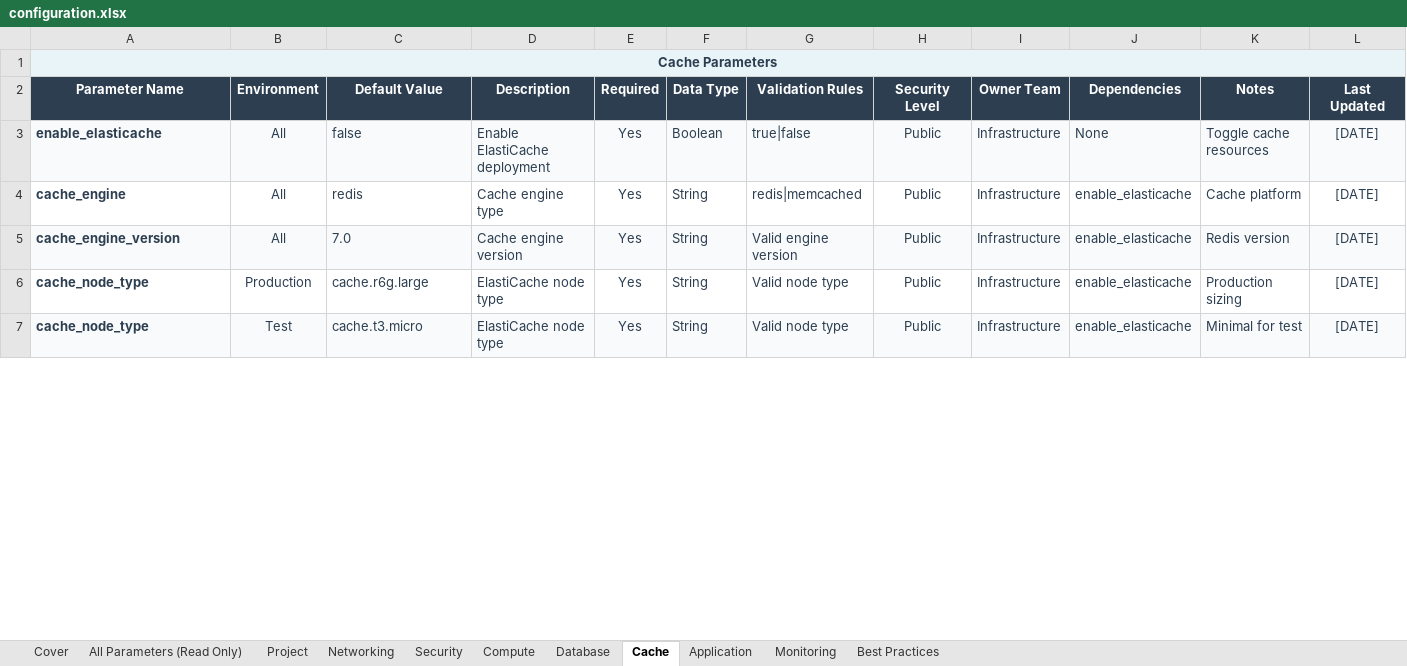
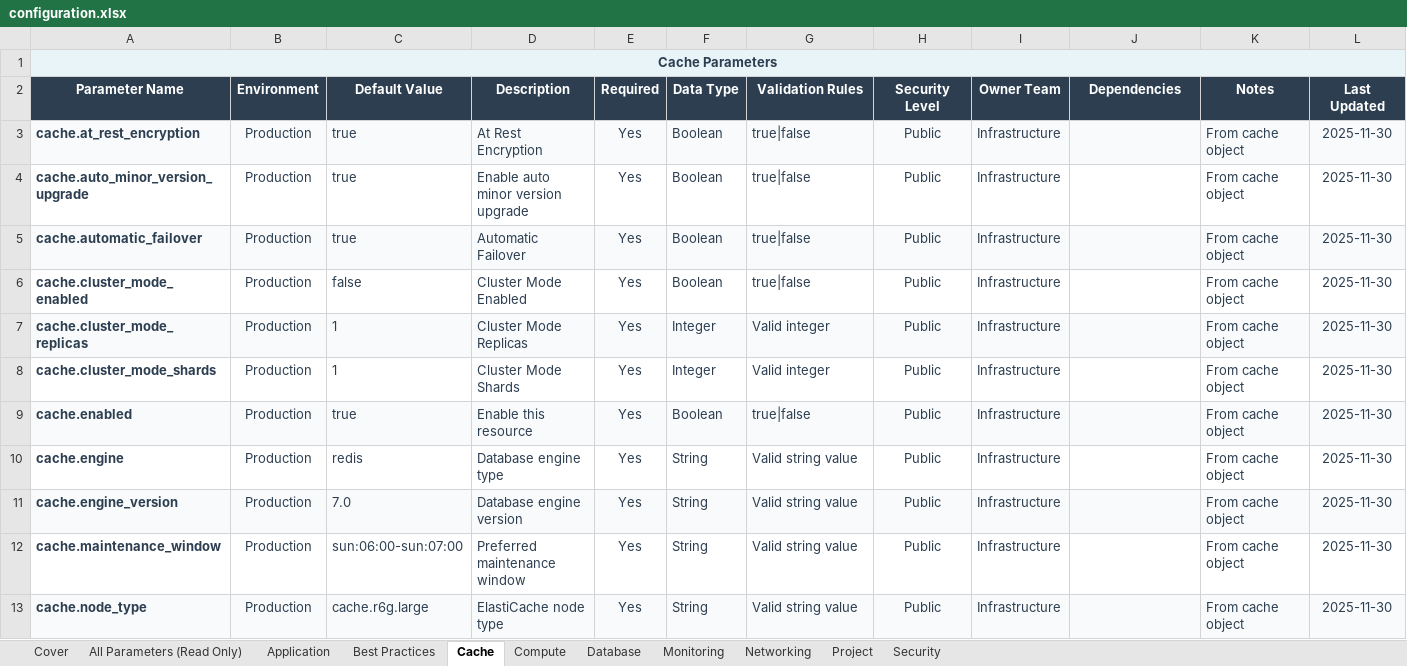
Before and after one commit to eoframework/solutions, an Excel workbook: solution-template/sample-provider/sample-category/sample-solution/delivery/configuration.xlsx, sheet Cache, drawn as a sheet; only a part is shown; values as stored, in another font and other column widths than the file's, no borders; removed rows and columns are numbered as before the commit, all else as after; the diff covers the shown part only; the diff names each change by its address in the sheet, - before the commit and + after, or states it on an @@ line.

Commit message:
Sync configuration files with tfvars using improved reverse engineering
- Rewrote reverse-tfvars-to-csv.py with proper HCL parser
- Handles nested maps (waf_rule_priorities), lists, and all data types
- Regenerated configuration.csv with 256 complete parameters
- Regenerated configuration.xlsx with full data integrity
- Regenerated tfvars files from CSV (terraform validate passes)
- Establishes bidirectional sync between configuration and tfvars

```diff
--- a/solution-template/sample-provider/sample-category/sample-solution/delivery/configuration.xlsx (sheet Cache)
+++ b/solution-template/sample-provider/sample-category/sample-solution/delivery/configuration.xlsx (sheet Cache)
@@ sheet tab order changed: Cover | All Parameters (Read Only) | Application | Best Practices | Cache | Compute | Database | Monitoring | Networking | Project | Security @@
+row 3: cache.at_rest_encryption | Production | true | At Rest Encryption | Yes | Boolean | true|false | Public | Infrastructure |  | From cache object | 2025-11-30
+row 4: cache.auto_minor_version_upgrade | Production | true | Enable auto minor version upgrade | Yes | Boolean | true|false | Public | Infrastructure |  | From cache object | 2025-11-30
+row 5: cache.automatic_failover | Production | true | Automatic Failover | Yes | Boolean | true|false | Public | Infrastructure |  | From cache object | 2025-11-30
-A6 (Parameter Name): enable_elasticache
+A6 (Parameter Name): cache.cluster_mode_enabled
-A6:L6 fill: #F8FAFB
+A6:L6 fill: none
-B6 (Environment): All
+B6 (Environment): Production
-D6 (Description): Enable ElastiCache deployment
+D6 (Description): Cluster Mode Enabled
-J6 (Dependencies): None
+J6 (Dependencies): (empty)
-K6 (Notes): Toggle cache resources
+K6 (Notes): From cache object
-L6 (Last Updated): [DATE]
+L6 (Last Updated): 2025-11-30
+row 7: cache.cluster_mode_replicas | Production | 1 | Cluster Mode Replicas | Yes | Integer | Valid integer | Public | Infrastructure |  | From cache object | 2025-11-30
+row 8: cache.cluster_mode_shards | Production | 1 | Cluster Mode Shards | Yes | Integer | Valid integer | Public | Infrastructure |  | From cache object | 2025-11-30
+row 9: cache.enabled | Production | true | Enable this resource | Yes | Boolean | true|false | Public | Infrastructure |  | From cache object | 2025-11-30
-A10 (Parameter Name): cache_engine
+A10 (Parameter Name): cache.engine
-B10:B11 (Environment): All
+B10:B11 (Environment): Production
-D10 (Description): Cache engine type
+D10 (Description): Database engine type
-G10 (Validation Rules): redis|memcached
+G10 (Validation Rules): Valid string value
-J10:J11 (Dependencies): enable_elasticache
+J10:J11 (Dependencies): (empty)
-K10 (Notes): Cache platform
+K10 (Notes): From cache object
-L10:L11 (Last Updated): [DATE]
+L10:L11 (Last Updated): 2025-11-30
-A11 (Parameter Name): cache_engine_version
+A11 (Parameter Name): cache.engine_version
-D11 (Description): Cache engine version
+D11 (Description): Database engine version
-G11 (Validation Rules): Valid engine version
+G11 (Validation Rules): Valid string value
-K11 (Notes): Redis version
+K11 (Notes): From cache object
+row 12: cache.maintenance_window | Production | sun:06:00-sun:07:00 | Preferred maintenance window | Yes | String | Valid string value | Public | Infrastructure |  | From cache object | 2025-11-30
-A13 (Parameter Name): cache_node_type
+A13 (Parameter Name): cache.node_type
-A13:L13 fill: none
+A13:L13 fill: #F8FAFB
-G13 (Validation Rules): Valid node type
+G13 (Validation Rules): Valid string value
-J13 (Dependencies): enable_elasticache
+J13 (Dependencies): (empty)
-K13 (Notes): Production sizing
+K13 (Notes): From cache object
-L13 (Last Updated): [DATE]
+L13 (Last Updated): 2025-11-30
-row 7: cache_node_type | Test | cache.t3.micro | ElastiCache node type | Yes | String | Valid node type | Public | Infrastructure | enable_elasticache | Minimal for test | [DATE]
```
Also changed, not shown: 3 added rows, 7 removed rows and 11 edited cells elsewhere in this sheet, sheet All Parameters (Read Only), sheet Best Practices, sheet Compute, sheet Networking, sheet Security, sheet Database, 4 more sheets, 10 other files.
